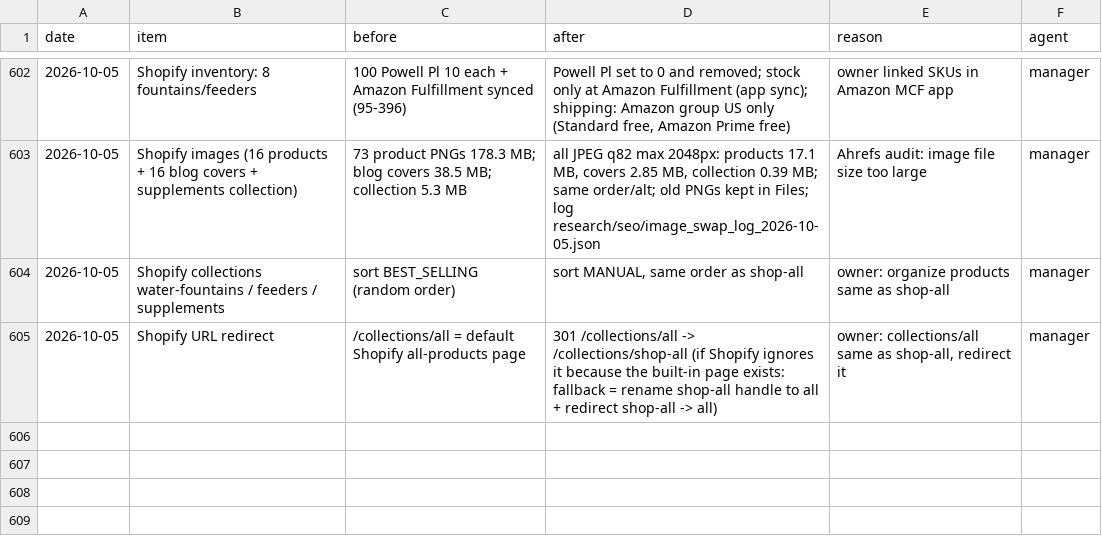
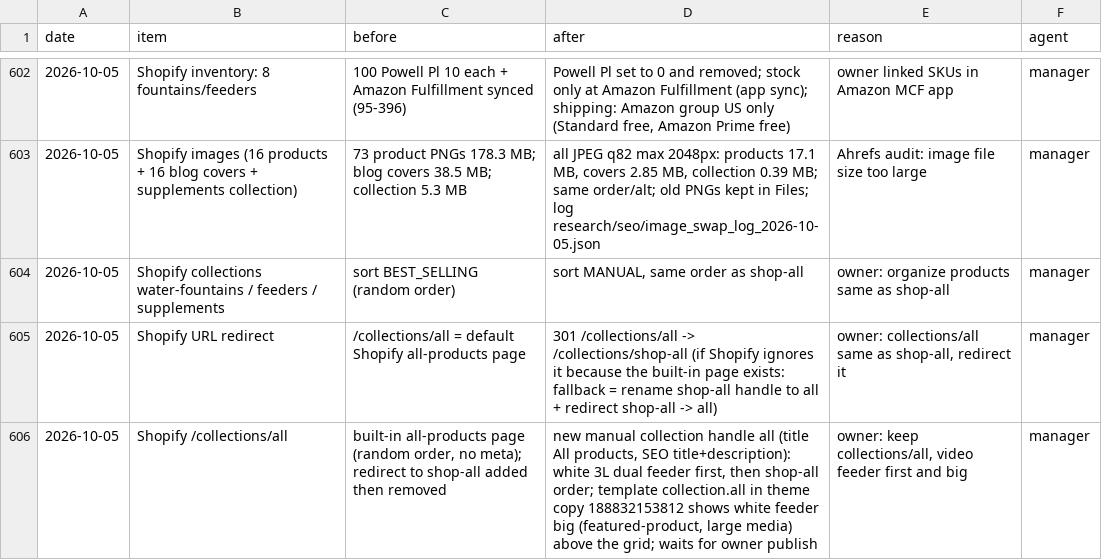
Before and after one commit to matan300106-bit/Pixel-Agents, a CSV file: petme2-ads-agent/changes-log.csv, drawn as a sheet; only a part is shown, gaps mark what is left out.

```diff
--- a/petme2-ads-agent/changes-log.csv
+++ b/petme2-ads-agent/changes-log.csv
@@ -605 +605,2 @@ date,item,before,after,reason,agent
 2026-10-05,Shopify URL redirect,"/collections/all = default Shopify all-products page","301 /collections/all -> /collections/shop-all (if Shopify ignores it because the built-in page exists: fallback = rename shop-all handle to all + redirect shop-all -> all)","owner: collections/all same as shop-all, redirect it",manager
+2026-10-05,Shopify /collections/all,"built-in all-products page (random order, no meta); redirect to shop-all added then removed","new manual collection handle all (title All products, SEO title+description): white 3L dual feeder first, then shop-all order; template collection.all in theme copy 188832153812 shows white feeder big (featured-product, large media) above the grid; waits for owner publish","owner: keep collections/all, video feeder first and big",manager
```
Also changed, not shown: 1 other file.
